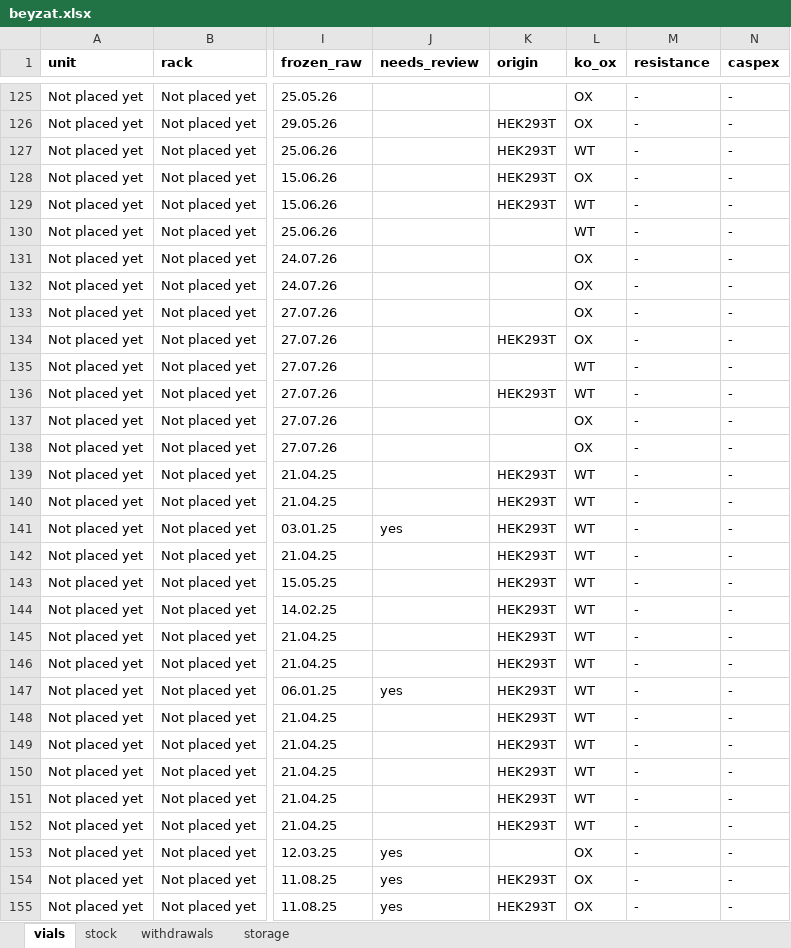
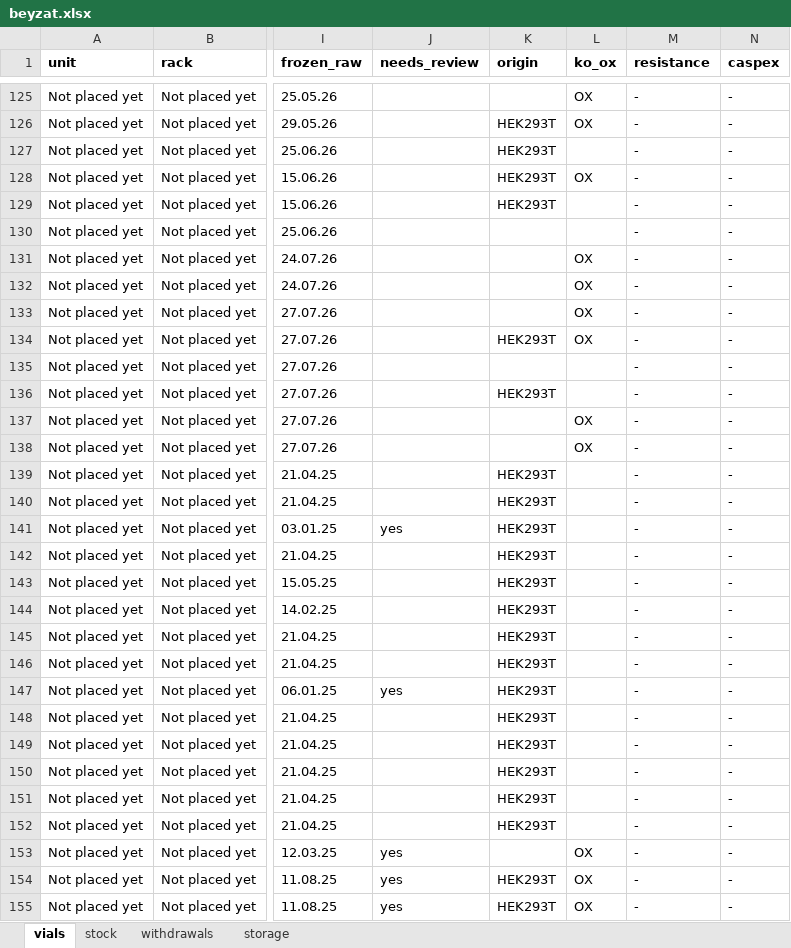
Before and after one commit to ucagiral/cagiral-schedule, an Excel workbook: cellstocks/data/beyzat.xlsx, sheet vials, drawn as a sheet; only a part is shown, gaps mark what is left out; values as stored, in another font and other column widths than the file's, no borders; the diff covers the shown part only; the diff names each change by its address in the sheet, - before the commit and + after, or states it on an @@ line.

```diff
--- a/cellstocks/data/beyzat.xlsx (sheet vials)
+++ b/cellstocks/data/beyzat.xlsx (sheet vials)
-L127 (ko_ox): WT
+L127 (ko_ox): (empty)
-L129:L130 (ko_ox): WT
+L129:L130 (ko_ox): (empty)
-L135:L136 (ko_ox): WT
+L135:L136 (ko_ox): (empty)
-L139:L152 (ko_ox): WT
+L139:L152 (ko_ox): (empty)
```
Also changed, not shown: 393 edited cells elsewhere in this sheet, cellstocks/data/admin.xlsx, cellstocks/data/baris.xlsx, 2 other files.
